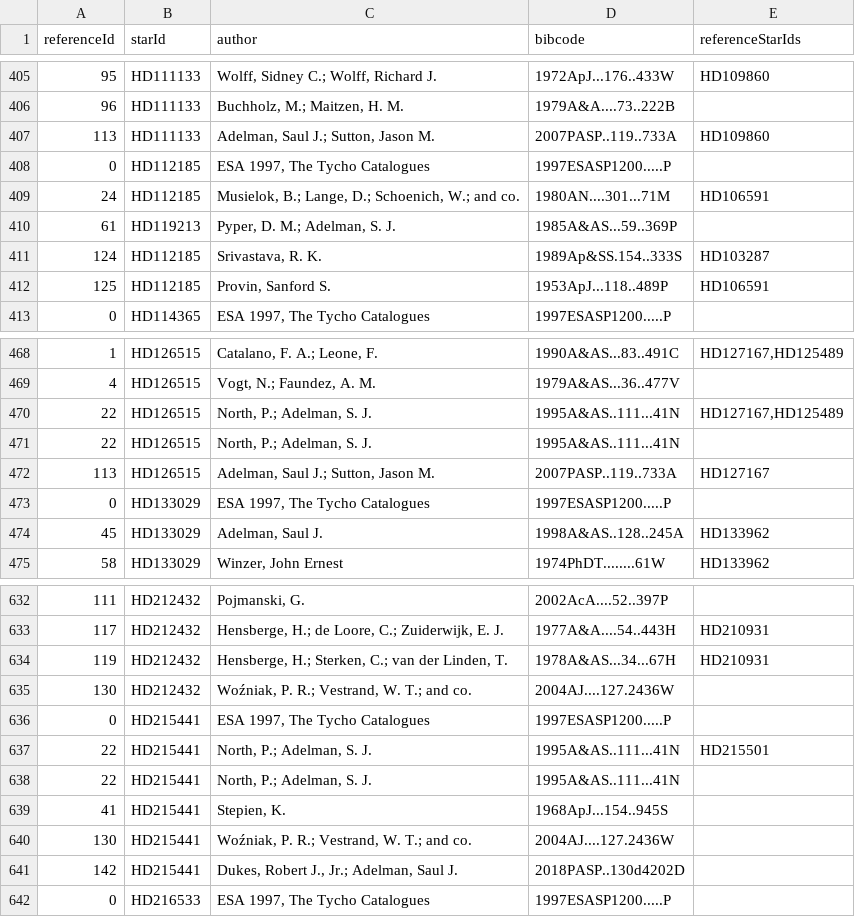
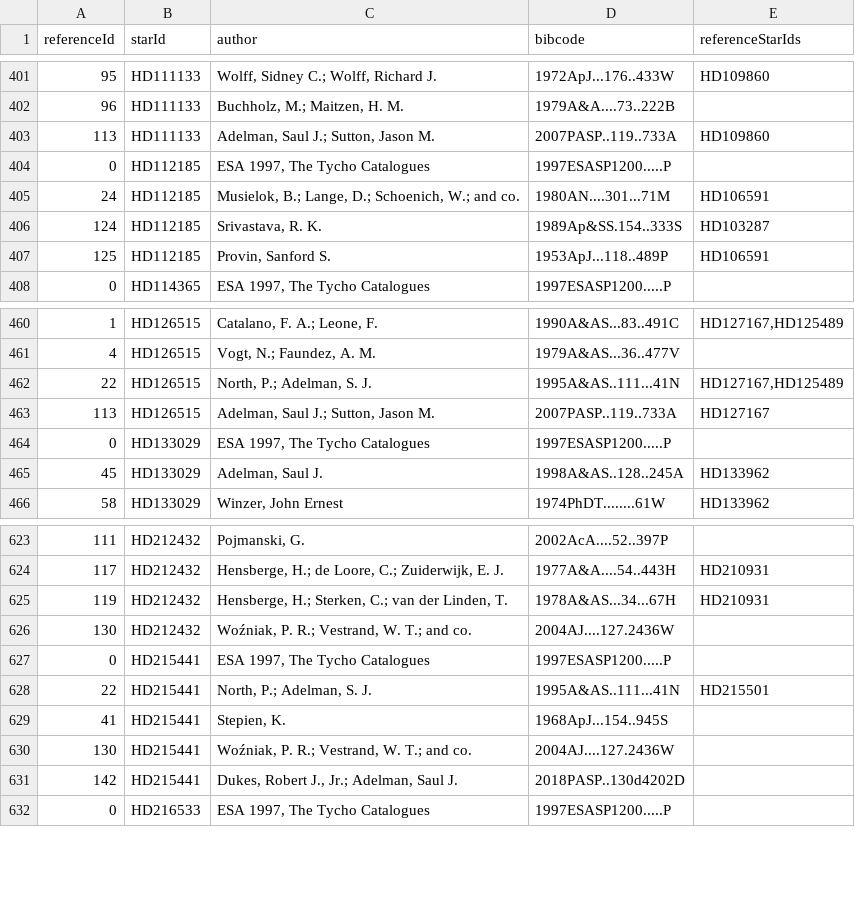
Before and after one commit to BBalun/mcpod, a CSV file: data/data/output/reference.csv, drawn as a sheet; only a part is shown, gaps mark what is left out; the diff covers the shown part only.

```diff
--- a/data/data/output/reference.csv
+++ b/data/data/output/reference.csv
@@ -409,3 +405,2 @@ referenceId,starId,author,bibcode,referenceStarIds
 24,HD112185,"Musielok, B.; Lange, D.; Schoenich, W.; and co.","1980AN....301...71M","HD106591"
-61,HD119213,"Pyper, D. M.; Adelman, S. J.","1985A&AS...59..369P",""
 124,HD112185,"Srivastava, R. K.","1989Ap&SS.154..333S","HD103287"
@@ -470,3 +462,2 @@ referenceId,starId,author,bibcode,referenceStarIds
 22,HD126515,"North, P.; Adelman, S. J.","1995A&AS..111...41N","HD127167,HD125489"
-22,HD126515,"North, P.; Adelman, S. J.","1995A&AS..111...41N",""
 113,HD126515,"Adelman, Saul J.; Sutton, Jason M.","2007PASP..119..733A","HD127167"
@@ -637,3 +628,2 @@ referenceId,starId,author,bibcode,referenceStarIds
 22,HD215441,"North, P.; Adelman, S. J.","1995A&AS..111...41N","HD215501"
-22,HD215441,"North, P.; Adelman, S. J.","1995A&AS..111...41N",""
 41,HD215441,"Stepien, K.","1968ApJ...154..945S",""
```
Also changed, not shown: 7 removed rows elsewhere in this file, 14 other files.
